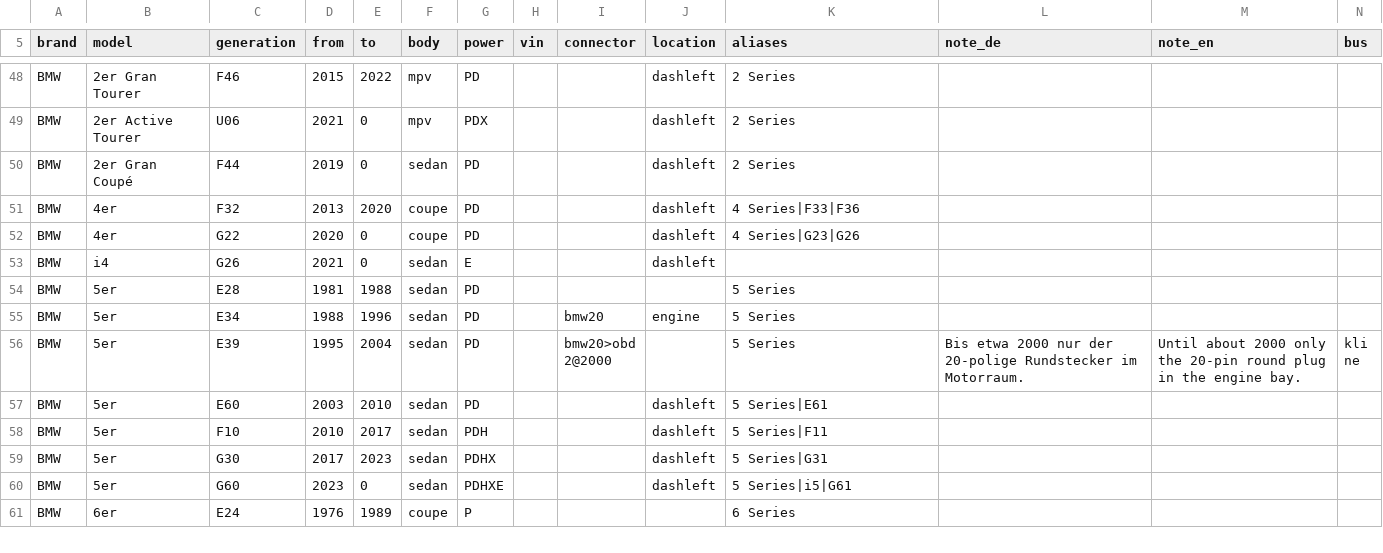
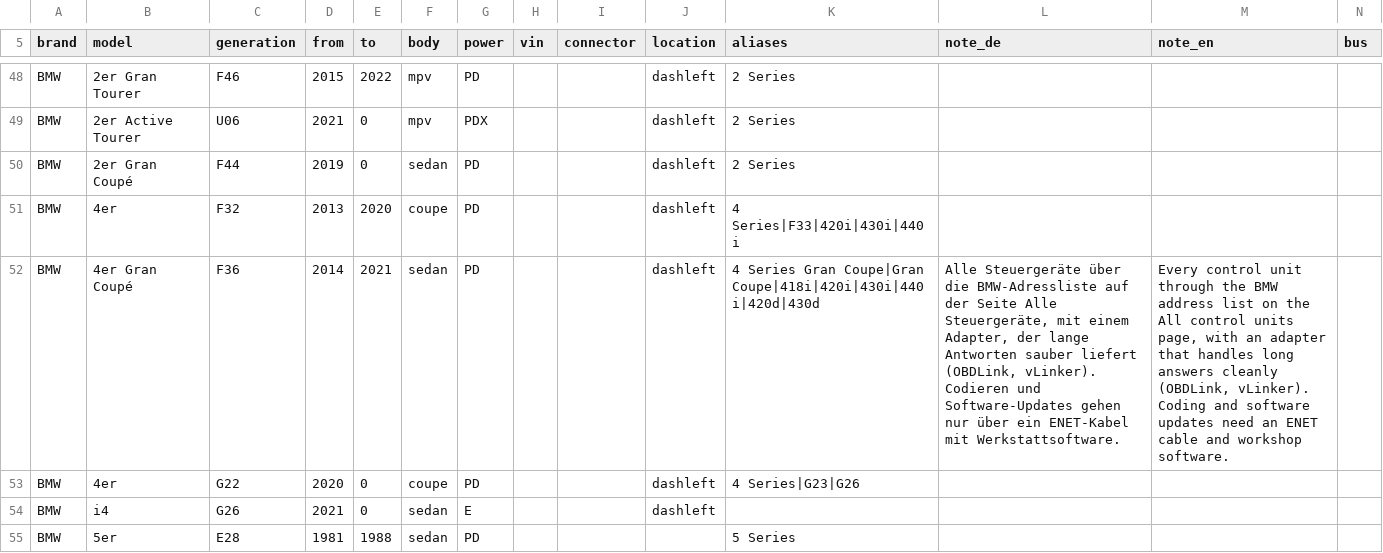
Before and after one commit to SenseiIssei/Caruspex, a CSV file: data/vehicles/de_other.csv, drawn as a sheet; only a part is shown, gaps mark what is left out; the shorter side is filled out with more unchanged rows; rows hold the shown columns only; the diff names each change by its address in the sheet, - before the commit and + after, or states it on an @@ line.

Commit message:
BMW und Mini: erweiterte Adressierung ueber 6F1 mit ISO-TP im Rohmodus, Adressliste der F-Baureihe, Suchlauf ueber alle 128 Adressen, BMW-Fehlercodes sechsstellig, 4er Gran Coupe F36 im Katalog

```diff
--- a/data/vehicles/de_other.csv
+++ b/data/vehicles/de_other.csv
-K51 (aliases): 4 Series|F33|F36
+K51 (aliases): 4 Series|F33|420i|430i|440i
+row 52: BMW | 4er Gran Coupé | F36 | 2014 | 2021 | sedan | PD |  |  | dashleft | 4 Series Gran Coupe|Gran Coupe|418i|420i|430i|440i|420d|430d | Alle Steuergeräte über die BMW-Adressliste auf der Seite Alle Steuergeräte, mit einem Adapter, der lange Antworten sauber liefert (OBDLink, vLinker). Codieren und Software-Updates gehen nur über ein ENET-Kabel mit Werkstattsoftware. | Every control unit through the BMW address list on the All control units page, with an adapter that handles long answers cleanly (OBDLink, vLinker). Coding and software updates need an ENET cable and workshop software.
```
Also changed, not shown: 16 other files.
